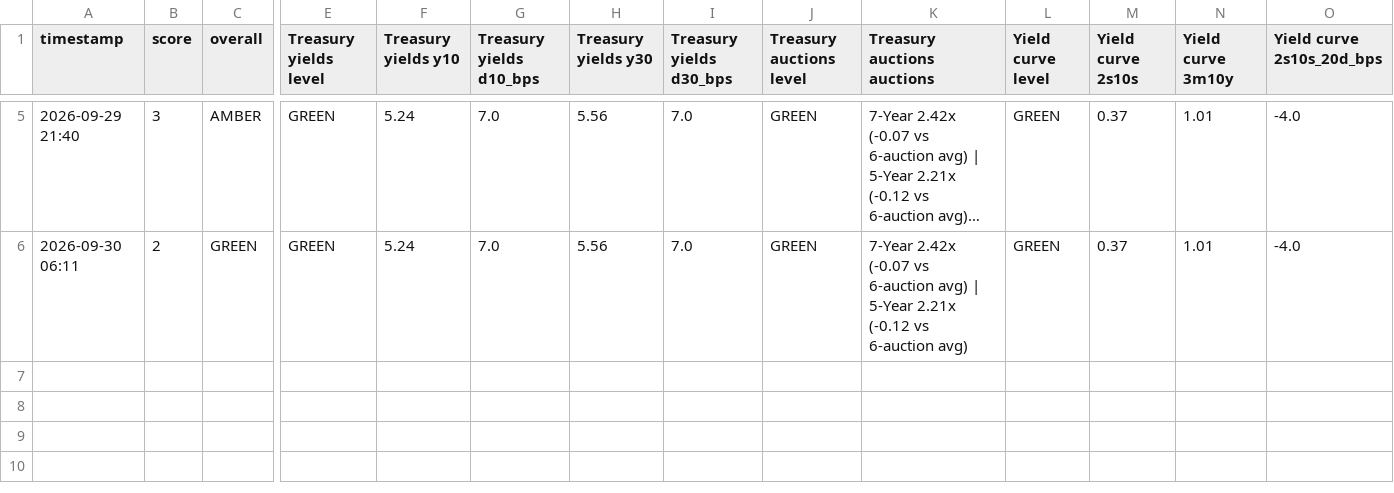
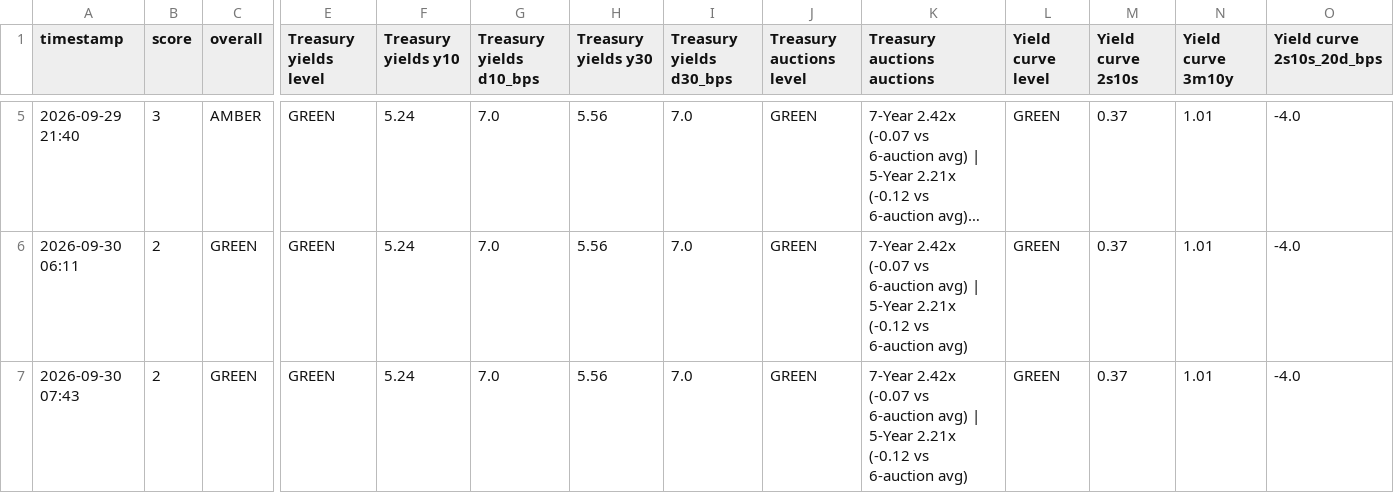
Before and after one commit to chesterhumphreys123-pixel/Market-stress, a CSV file: crash_monitor_log.csv, drawn as a sheet; only a part is shown, gaps mark what is left out; long unchanged cells end in …; rows hold the shown columns only; the diff names each change by its address in the sheet, - before the commit and + after, or states it on an @@ line.

```diff
--- a/crash_monitor_log.csv
+++ b/crash_monitor_log.csv
+row 7: 2026-09-30 07:43 | 2 | GREEN | GREEN | 5.24 | 7.0 | 5.56 | 7.0 | GREEN | 7-Year 2.42x (-0.07 vs 6-auction avg) | 5-Year 2.21x (-0.12 vs 6-auction avg) | GREEN | 0.37 | 1.01 | -4.0
```
